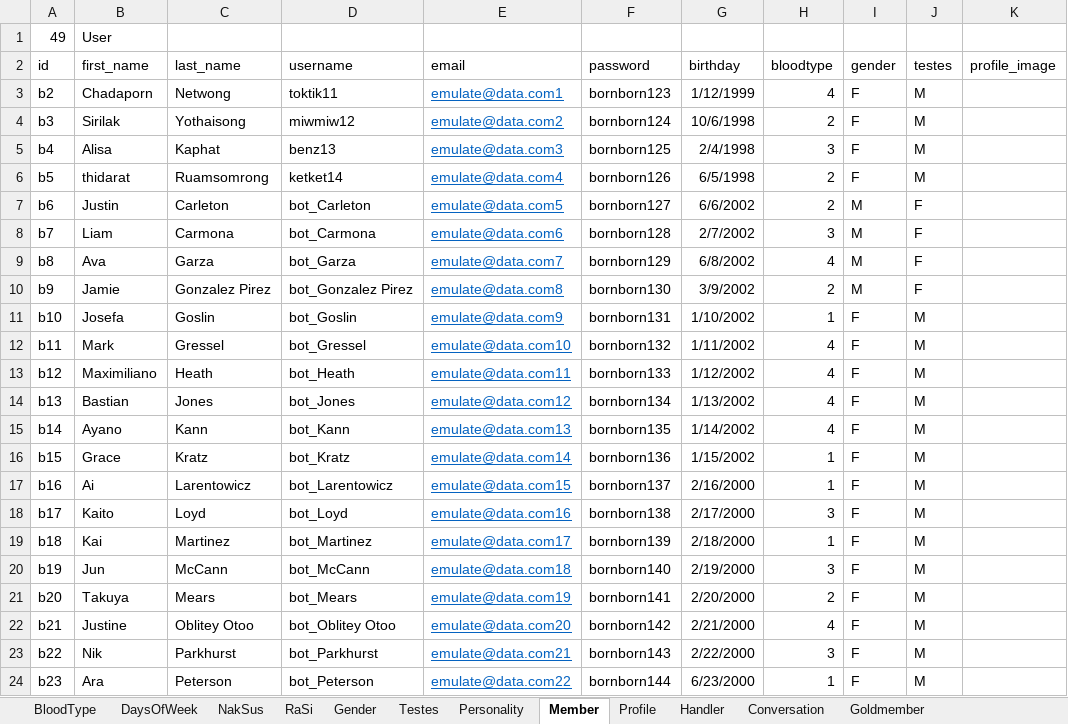
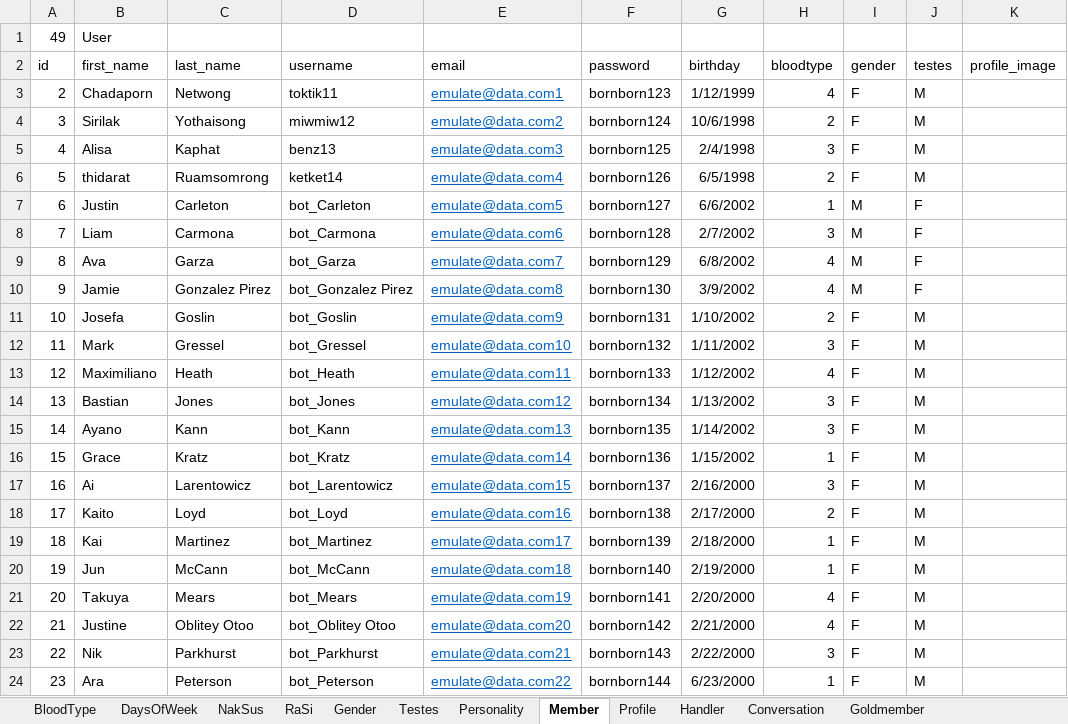
Before and after one commit to projectUBU/taffy, an Excel workbook: xlsx/loaddata.xlsx, sheet Member, drawn as a sheet; only a part is shown; values as stored, in another font and other column widths than the file's, no borders; the diff covers the shown part only; the diff names each change by its address in the sheet, - before the commit and + after, or states it on an @@ line.

```diff
--- a/xlsx/loaddata.xlsx (sheet Member)
+++ b/xlsx/loaddata.xlsx (sheet Member)
-A3 (id): b2
+A3 (id): 2
-A4 (id): b3
+A4 (id): 3
-A5 (id): b4
+A5 (id): 4
-A6 (id): b5
+A6 (id): 5
-A7 (id): b6
+A7 (id): 6
-H7 (bloodtype): 2
+H7 (bloodtype): 1
-A8 (id): b7
+A8 (id): 7
-A9 (id): b8
+A9 (id): 8
-A10 (id): b9
+A10 (id): 9
-H10 (bloodtype): 2
+H10 (bloodtype): 4
-A11 (id): b10
+A11 (id): 10
-H11 (bloodtype): 1
+H11 (bloodtype): 2
-A12 (id): b11
+A12 (id): 11
-H12 (bloodtype): 4
+H12 (bloodtype): 3
-A13 (id): b12
+A13 (id): 12
-A14 (id): b13
+A14 (id): 13
-H14:H15 (bloodtype): 4
+H14:H15 (bloodtype): 3
-A15 (id): b14
+A15 (id): 14
-A16 (id): b15
+A16 (id): 15
-A17 (id): b16
+A17 (id): 16
-H17 (bloodtype): 1
+H17 (bloodtype): 3
-A18 (id): b17
+A18 (id): 17
-H18 (bloodtype): 3
+H18 (bloodtype): 2
-A19 (id): b18
+A19 (id): 18
-A20 (id): b19
+A20 (id): 19
-H20 (bloodtype): 3
+H20 (bloodtype): 1
-A21 (id): b20
+A21 (id): 20
-H21 (bloodtype): 2
+H21 (bloodtype): 4
-A22 (id): b21
+A22 (id): 21
-A23 (id): b22
+A23 (id): 22
-A24 (id): b23
+A24 (id): 23
```
Also changed, not shown: 86 edited cells elsewhere in this sheet, sheet Profile, sheet Conversation, 10 other files.
